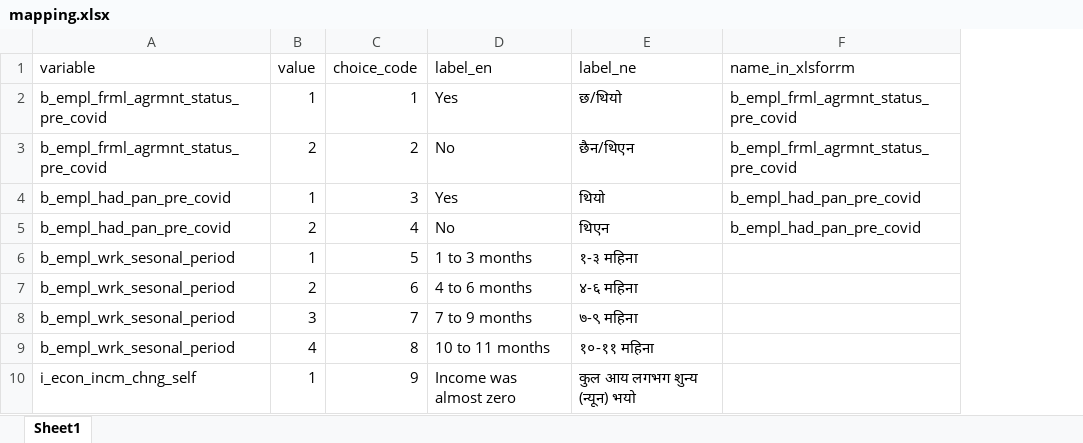
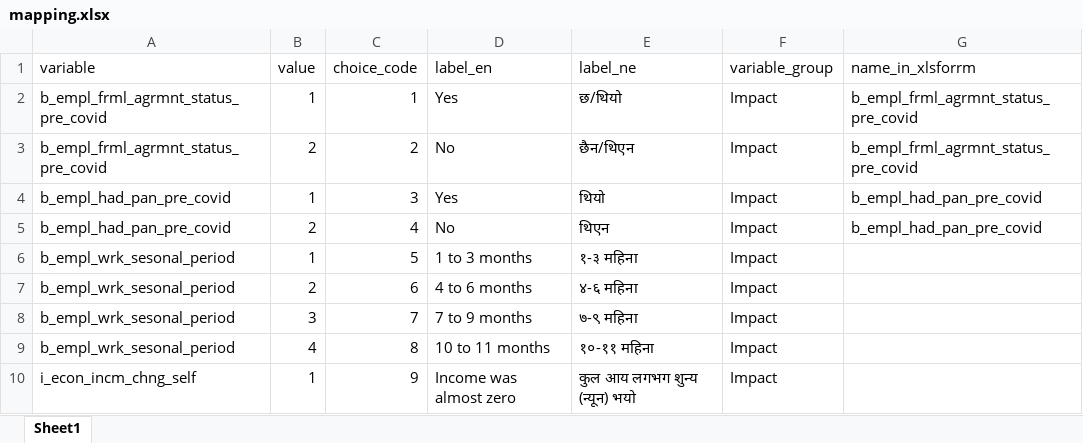
Before and after one commit to c2m2-asia/kathmandu-portal-data, an Excel workbook: misc/mapping.xlsx, sheet Sheet1, drawn as a sheet; only a part is shown; values as stored, in another font and other column widths than the file's, no borders; the diff names each change by its address in the sheet, - before the commit and + after, or states it on an @@ line.

Commit message:
variable group added

```diff
--- a/misc/mapping.xlsx (sheet Sheet1)
+++ b/misc/mapping.xlsx (sheet Sheet1)
+column F (variable_group), rows 2-10: all Impact
```
Also changed, not shown: 19 other files.
